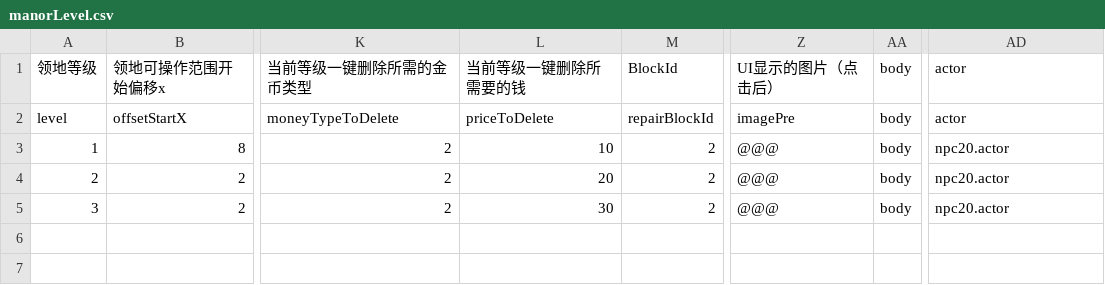
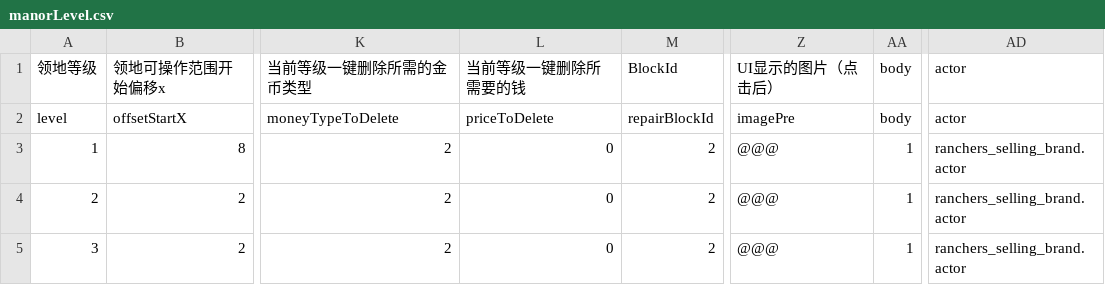
Before and after one commit to heliaoyuan10086/Game, a CSV file: BlockCity/manorLevel.csv, drawn as a sheet; only a part is shown, gaps mark what is left out; the diff names each change by its address in the sheet, - before the commit and + after, or states it on an @@ line.

```diff
--- a/BlockCity/manorLevel.csv
+++ b/BlockCity/manorLevel.csv
-L3: 10
+L3: 0
-AA3:AA5: body
+AA3:AA5: 1
-AD3:AD5: npc20.actor
+AD3:AD5: ranchers_selling_brand.actor
-L4: 20
+L4: 0
-L5: 30
+L5: 0
```
Also changed, not shown: 17 other files.
